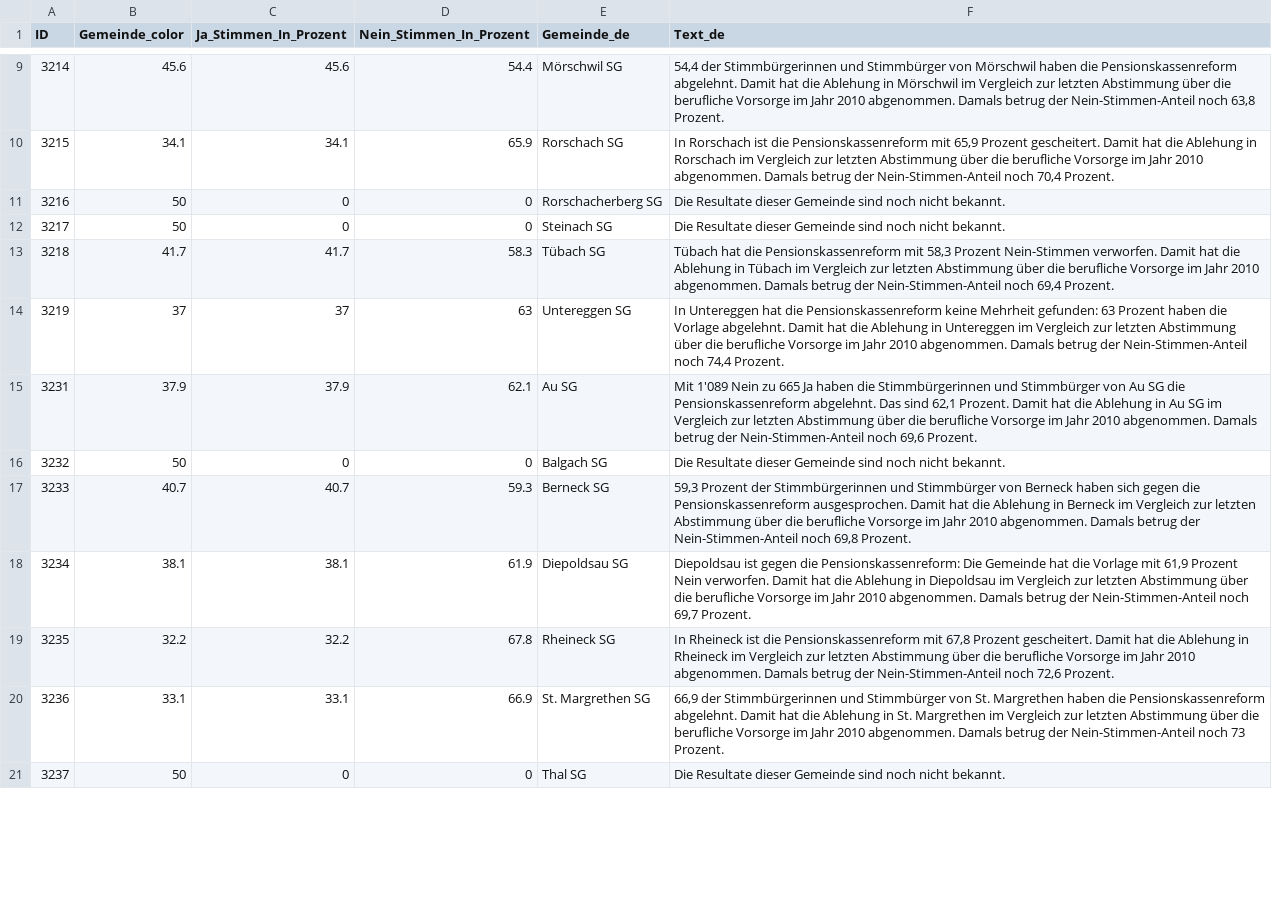
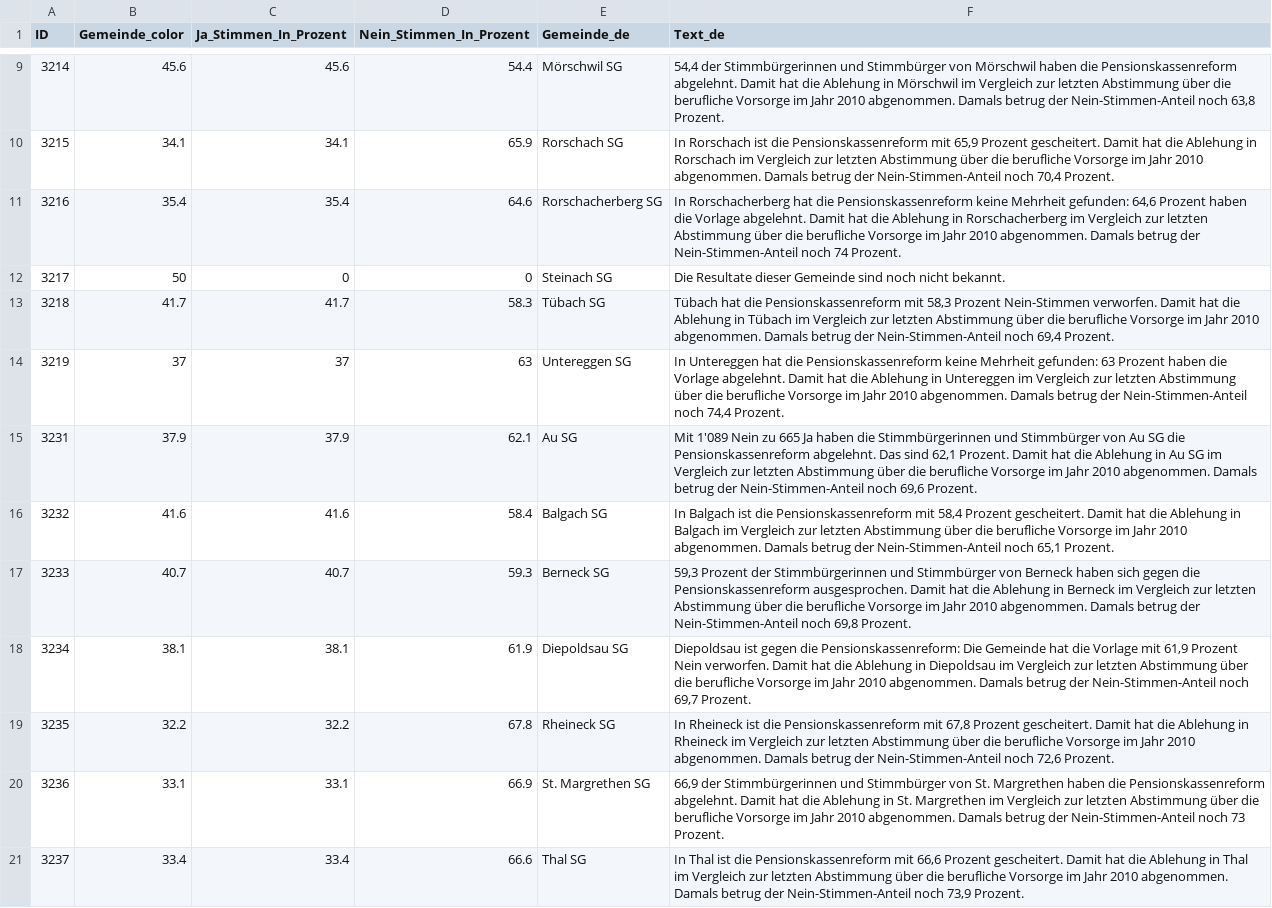
Before and after one commit to awp-finanznachrichten/lena_september2024, a CSV file: Output_Cantons/SG_CH_BVG_dw_de.csv, drawn as a sheet; only a part is shown, gaps mark what is left out; the diff covers the shown part only.

```diff
--- a/Output_Cantons/SG_CH_BVG_dw_de.csv
+++ b/Output_Cantons/SG_CH_BVG_dw_de.csv
@@ -10,3 +10,3 @@
 3215,34.1,34.1,65.9,"Rorschach SG","In Rorschach ist die Pensionskassenreform mit 65,9 Prozent gescheitert. Damit hat die Ablehung in Rorschach im Vergleich zur letzten Abstimmung über die berufliche Vorsorge im Jahr 2010 abgenommen. Damals betrug der Nein-Stimmen-Anteil noch 70,4 Prozent."
-3216,50,0,0,"Rorschacherberg SG","Die Resultate dieser Gemeinde sind noch nicht bekannt."
+3216,35.4,35.4,64.6,"Rorschacherberg SG","In Rorschacherberg hat die Pensionskassenreform keine Mehrheit gefunden: 64,6 Prozent haben die Vorlage abgelehnt. Damit hat die Ablehung in Rorschacherberg im Vergleich zur letzten Abstimmung über die berufliche Vorsorge im Jahr 2010 abgenommen. Damals betrug der Nein-Stimmen-Anteil noch 74 Prozent."
 3217,50,0,0,"Steinach SG","Die Resultate dieser Gemeinde sind noch nicht bekannt."
@@ -15,3 +15,3 @@
 3231,37.9,37.9,62.1,"Au SG","Mit 1'089 Nein zu 665 Ja haben die Stimmbürgerinnen und Stimmbürger von Au SG die Pensionskassenreform abgelehnt. Das sind 62,1 Prozent. Damit hat die Ablehung in Au SG im Vergleich zur letzten Abstimmung über die berufliche Vorsorge im Jahr 2010 abgenommen. Damals betrug der Nein-Stimmen-Anteil noch 69,6 Prozent."
-3232,50,0,0,"Balgach SG","Die Resultate dieser Gemeinde sind noch nicht bekannt."
+3232,41.6,41.6,58.4,"Balgach SG","In Balgach ist die Pensionskassenreform mit 58,4 Prozent gescheitert. Damit hat die Ablehung in Balgach im Vergleich zur letzten Abstimmung über die berufliche Vorsorge im Jahr 2010 abgenommen. Damals betrug der Nein-Stimmen-Anteil noch 65,1 Prozent."
 3233,40.7,40.7,59.3,"Berneck SG","59,3 Prozent der Stimmbürgerinnen und Stimmbürger von Berneck haben sich gegen die Pensionskassenreform ausgesprochen. Damit hat die Ablehung in Berneck im Vergleich zur letzten Abstimmung über die berufliche Vorsorge im Jahr 2010 abgenommen. Damals betrug der Nein-Stimmen-Anteil noch 69,8 Prozent."
@@ -20,2 +20,2 @@
 3236,33.1,33.1,66.9,"St. Margrethen SG","66,9 der Stimmbürgerinnen und Stimmbürger von St. Margrethen haben die Pensionskassenreform abgelehnt. Damit hat die Ablehung in St. Margrethen im Vergleich zur letzten Abstimmung über die berufliche Vorsorge im Jahr 2010 abgenommen. Damals betrug der Nein-Stimmen-Anteil noch 73 Prozent."
-3237,50,0,0,"Thal SG","Die Resultate dieser Gemeinde sind noch nicht bekannt."
+3237,33.4,33.4,66.6,"Thal SG","In Thal ist die Pensionskassenreform mit 66,6 Prozent gescheitert. Damit hat die Ablehung in Thal im Vergleich zur letzten Abstimmung über die berufliche Vorsorge im Jahr 2010 abgenommen. Damals betrug der Nein-Stimmen-Anteil noch 73,9 Prozent."
```
Also changed, not shown: 80 edited cells elsewhere in this file, Output_Cantons/FR_CH_Biodiversitaet_dw_de.csv, Output_Cantons/TG_CH_BVG_dw_de.csv, 28 other files.
